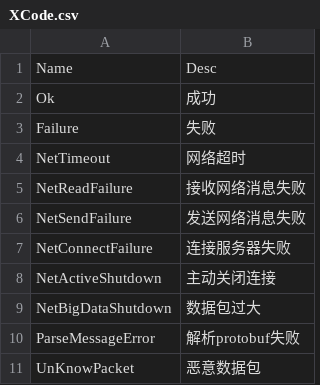
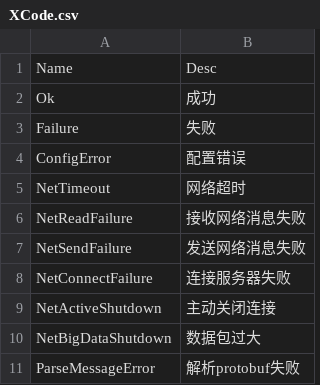
Before and after one commit to yy199595/acs, a CSV file: bin/XCode/XCode.csv, drawn as a sheet; only a part is shown; the shorter side is filled out with more unchanged rows; the diff names each change by its address in the sheet, - before the commit and + after, or states it on an @@ line.

```diff
--- a/bin/XCode/XCode.csv
+++ b/bin/XCode/XCode.csv
+row 4: ConfigError | 配置错误
```
Also changed, not shown: 46 other files.
